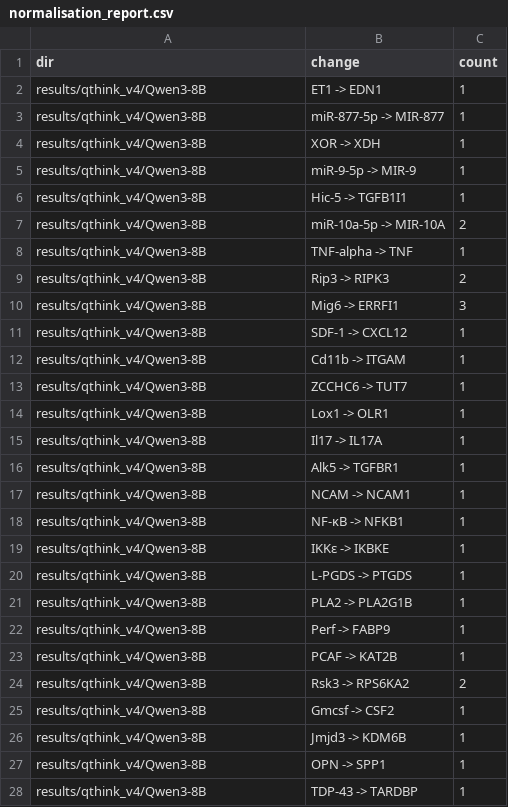
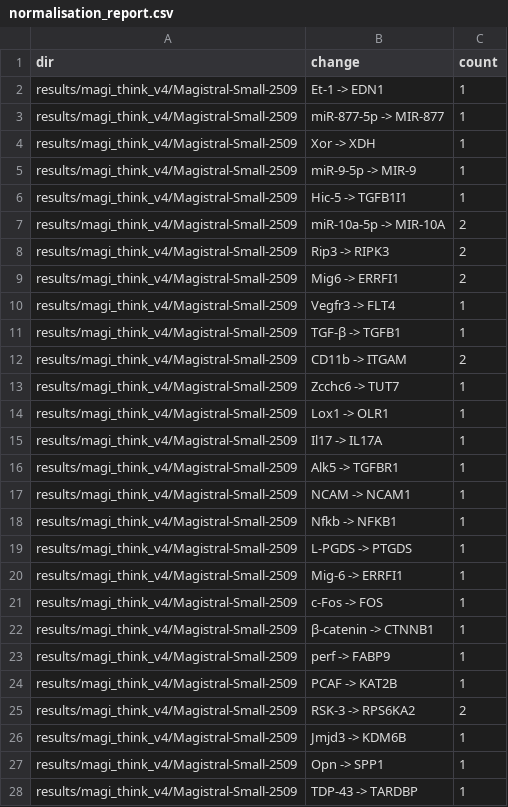
Before and after one commit to unknowngirll/LLM-Project, a CSV file: results/normalisation_report.csv, drawn as a sheet; only a part is shown; the diff covers the shown part only.

```diff
--- a/results/normalisation_report.csv
+++ b/results/normalisation_report.csv
@@ -1,28 +1,28 @@
 dir,change,count
-results/qthink_v4/Qwen3-8B,ET1 -> EDN1,1
-results/qthink_v4/Qwen3-8B,miR-877-5p -> MIR-877,1
-results/qthink_v4/Qwen3-8B,XOR -> XDH,1
-results/qthink_v4/Qwen3-8B,miR-9-5p -> MIR-9,1
-results/qthink_v4/Qwen3-8B,Hic-5 -> TGFB1I1,1
-results/qthink_v4/Qwen3-8B,miR-10a-5p -> MIR-10A,2
-results/qthink_v4/Qwen3-8B,TNF-alpha -> TNF,1
-results/qthink_v4/Qwen3-8B,Rip3 -> RIPK3,2
-results/qthink_v4/Qwen3-8B,Mig6 -> ERRFI1,3
-results/qthink_v4/Qwen3-8B,SDF-1 -> CXCL12,1
-results/qthink_v4/Qwen3-8B,Cd11b -> ITGAM,1
-results/qthink_v4/Qwen3-8B,ZCCHC6 -> TUT7,1
-results/qthink_v4/Qwen3-8B,Lox1 -> OLR1,1
-results/qthink_v4/Qwen3-8B,Il17 -> IL17A,1
-results/qthink_v4/Qwen3-8B,Alk5 -> TGFBR1,1
-results/qthink_v4/Qwen3-8B,NCAM -> NCAM1,1
-results/qthink_v4/Qwen3-8B,NF-κB -> NFKB1,1
-results/qthink_v4/Qwen3-8B,IKKε -> IKBKE,1
-results/qthink_v4/Qwen3-8B,L-PGDS -> PTGDS,1
-results/qthink_v4/Qwen3-8B,PLA2 -> PLA2G1B,1
-results/qthink_v4/Qwen3-8B,Perf -> FABP9,1
-results/qthink_v4/Qwen3-8B,PCAF -> KAT2B,1
-results/qthink_v4/Qwen3-8B,Rsk3 -> RPS6KA2,2
-results/qthink_v4/Qwen3-8B,Gmcsf -> CSF2,1
-results/qthink_v4/Qwen3-8B,Jmjd3 -> KDM6B,1
-results/qthink_v4/Qwen3-8B,OPN -> SPP1,1
-results/qthink_v4/Qwen3-8B,TDP-43 -> TARDBP,1
+results/magi_think_v4/Magistral-Small-2509,Et-1 -> EDN1,1
+results/magi_think_v4/Magistral-Small-2509,miR-877-5p -> MIR-877,1
+results/magi_think_v4/Magistral-Small-2509,Xor -> XDH,1
+results/magi_think_v4/Magistral-Small-2509,miR-9-5p -> MIR-9,1
+results/magi_think_v4/Magistral-Small-2509,Hic-5 -> TGFB1I1,1
+results/magi_think_v4/Magistral-Small-2509,miR-10a-5p -> MIR-10A,2
+results/magi_think_v4/Magistral-Small-2509,Rip3 -> RIPK3,2
+results/magi_think_v4/Magistral-Small-2509,Mig6 -> ERRFI1,2
+results/magi_think_v4/Magistral-Small-2509,Vegfr3 -> FLT4,1
+results/magi_think_v4/Magistral-Small-2509,TGF-β -> TGFB1,1
+results/magi_think_v4/Magistral-Small-2509,CD11b -> ITGAM,2
+results/magi_think_v4/Magistral-Small-2509,Zcchc6 -> TUT7,1
+results/magi_think_v4/Magistral-Small-2509,Lox1 -> OLR1,1
+results/magi_think_v4/Magistral-Small-2509,Il17 -> IL17A,1
+results/magi_think_v4/Magistral-Small-2509,Alk5 -> TGFBR1,1
+results/magi_think_v4/Magistral-Small-2509,NCAM -> NCAM1,1
+results/magi_think_v4/Magistral-Small-2509,Nfkb -> NFKB1,1
+results/magi_think_v4/Magistral-Small-2509,L-PGDS -> PTGDS,1
+results/magi_think_v4/Magistral-Small-2509,Mig-6 -> ERRFI1,1
+results/magi_think_v4/Magistral-Small-2509,c-Fos -> FOS,1
+results/magi_think_v4/Magistral-Small-2509,β-catenin -> CTNNB1,1
+results/magi_think_v4/Magistral-Small-2509,perf -> FABP9,1
+results/magi_think_v4/Magistral-Small-2509,PCAF -> KAT2B,1
+results/magi_think_v4/Magistral-Small-2509,RSK-3 -> RPS6KA2,2
+results/magi_think_v4/Magistral-Small-2509,Jmjd3 -> KDM6B,1
+results/magi_think_v4/Magistral-Small-2509,Opn -> SPP1,1
+results/magi_think_v4/Magistral-Small-2509,TDP-43 -> TARDBP,1
```
Also changed, not shown: 9 edited cells elsewhere in this file, 11 other files.
